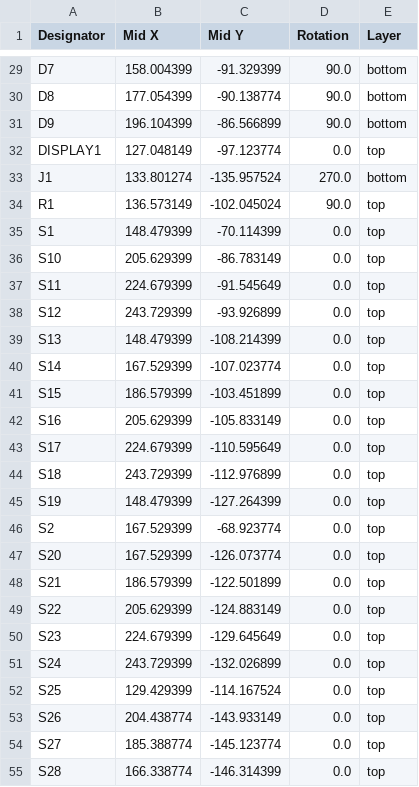
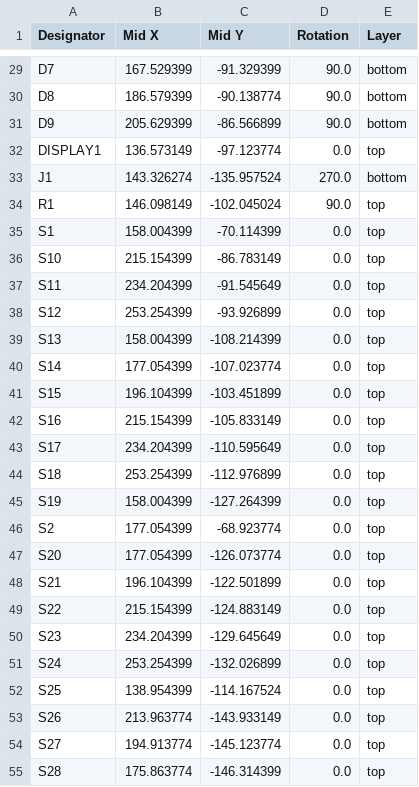
Before and after one commit to eyalbirger/THE-60, a CSV file: THE 60/v2 pcb/THE 60 V2/right half/production/positions.csv, drawn as a sheet; only a part is shown, gaps mark what is left out; the diff covers the shown part only; the diff names each change by its address in the sheet, - before the commit and + after, or states it on an @@ line.

```diff
--- a/THE 60/v2 pcb/THE 60 V2/right half/production/positions.csv
+++ b/THE 60/v2 pcb/THE 60 V2/right half/production/positions.csv
-B29 (Mid X): 158.004399
+B29 (Mid X): 167.529399
-B30 (Mid X): 177.054399
+B30 (Mid X): 186.579399
-B31 (Mid X): 196.104399
+B31 (Mid X): 205.629399
-B32 (Mid X): 127.048149
+B32 (Mid X): 136.573149
-B33 (Mid X): 133.801274
+B33 (Mid X): 143.326274
-B34 (Mid X): 136.573149
+B34 (Mid X): 146.098149
-B35 (Mid X): 148.479399
+B35 (Mid X): 158.004399
-B36 (Mid X): 205.629399
+B36 (Mid X): 215.154399
-B37 (Mid X): 224.679399
+B37 (Mid X): 234.204399
-B38 (Mid X): 243.729399
+B38 (Mid X): 253.254399
-B39 (Mid X): 148.479399
+B39 (Mid X): 158.004399
-B40 (Mid X): 167.529399
+B40 (Mid X): 177.054399
-B41 (Mid X): 186.579399
+B41 (Mid X): 196.104399
-B42 (Mid X): 205.629399
+B42 (Mid X): 215.154399
-B43 (Mid X): 224.679399
+B43 (Mid X): 234.204399
-B44 (Mid X): 243.729399
+B44 (Mid X): 253.254399
-B45 (Mid X): 148.479399
+B45 (Mid X): 158.004399
-B46:B47 (Mid X): 167.529399
+B46:B47 (Mid X): 177.054399
-B48 (Mid X): 186.579399
+B48 (Mid X): 196.104399
-B49 (Mid X): 205.629399
+B49 (Mid X): 215.154399
-B50 (Mid X): 224.679399
+B50 (Mid X): 234.204399
-B51 (Mid X): 243.729399
+B51 (Mid X): 253.254399
-B52 (Mid X): 129.429399
+B52 (Mid X): 138.954399
-B53 (Mid X): 204.438774
+B53 (Mid X): 213.963774
-B54 (Mid X): 185.388774
+B54 (Mid X): 194.913774
-B55 (Mid X): 166.338774
+B55 (Mid X): 175.863774
```
Also changed, not shown: 40 edited cells elsewhere in this file, THE 60/v2 pcb/THE 60 V2/left half/production/positions.csv, 22 other files.
